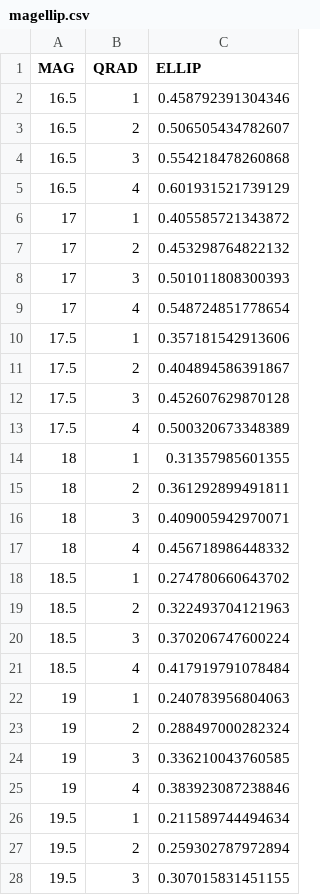
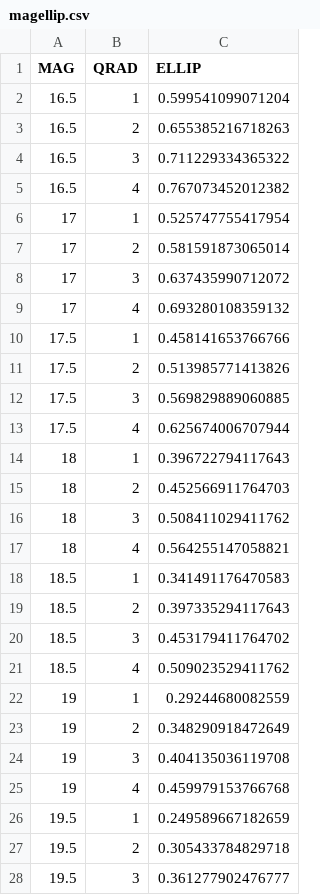
Before and after one commit to leeskelvin/lsbskysub, a CSV file: hsc_data/magellip/magellip.csv, drawn as a sheet; only a part is shown; the diff covers the shown part only.

```diff
--- a/hsc_data/magellip/magellip.csv
+++ b/hsc_data/magellip/magellip.csv
@@ -1,28 +1,28 @@
 MAG,QRAD,ELLIP
-16.5,1,0.458792391304346
-16.5,2,0.506505434782607
-16.5,3,0.554218478260868
-16.5,4,0.601931521739129
-17,1,0.405585721343872
-17,2,0.453298764822132
-17,3,0.501011808300393
-17,4,0.548724851778654
-17.5,1,0.357181542913606
-17.5,2,0.404894586391867
-17.5,3,0.452607629870128
-17.5,4,0.500320673348389
-18,1,0.31357985601355
-18,2,0.361292899491811
-18,3,0.409005942970071
-18,4,0.456718986448332
-18.5,1,0.274780660643702
-18.5,2,0.322493704121963
-18.5,3,0.370206747600224
-18.5,4,0.417919791078484
-19,1,0.240783956804063
-19,2,0.288497000282324
-19,3,0.336210043760585
-19,4,0.383923087238846
-19.5,1,0.211589744494634
-19.5,2,0.259302787972894
-19.5,3,0.307015831451155
+16.5,1,0.599541099071204
+16.5,2,0.655385216718263
+16.5,3,0.711229334365322
+16.5,4,0.767073452012382
+17,1,0.525747755417954
+17,2,0.581591873065014
+17,3,0.637435990712072
+17,4,0.693280108359132
+17.5,1,0.458141653766766
+17.5,2,0.513985771413826
+17.5,3,0.569829889060885
+17.5,4,0.625674006707944
+18,1,0.396722794117643
+18,2,0.452566911764703
+18,3,0.508411029411762
+18,4,0.564255147058821
+18.5,1,0.341491176470583
+18.5,2,0.397335294117643
+18.5,3,0.453179411764702
+18.5,4,0.509023529411762
+19,1,0.29244680082559
+19,2,0.348290918472649
+19,3,0.404135036119708
+19,4,0.459979153766768
+19.5,1,0.249589667182659
+19.5,2,0.305433784829718
+19.5,3,0.361277902476777
```
Also changed, not shown: 65 edited cells elsewhere in this file, 33 other files.
